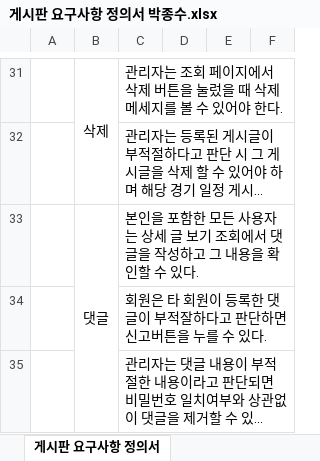
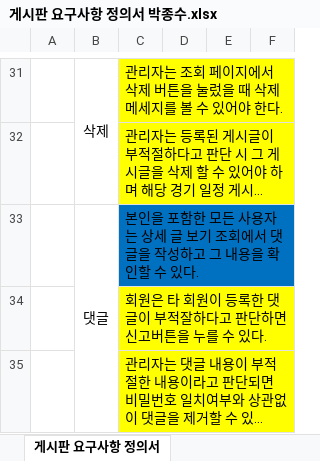
Before and after one commit to banana1531/ggs, an Excel workbook: doc/1.개인폴더/최현우/99. 참고/게시판 요구사항 정의서 박종수.xlsx, sheet 게시판 요구사항 정의서, drawn as a sheet; only a part is shown, gaps mark what is left out; long unchanged cells end in …; values as stored, in another font and other column widths than the file's, no borders; the diff covers the shown part only; the diff names each change by its address in the sheet, - before the commit and + after, or states it on an @@ line.

```diff
--- a/doc/1.개인폴더/최현우/99. 참고/게시판 요구사항 정의서 박종수.xlsx (sheet 게시판 요구사항 정의서)
+++ b/doc/1.개인폴더/최현우/99. 참고/게시판 요구사항 정의서 박종수.xlsx (sheet 게시판 요구사항 정의서)
-C31:C32 fill: none
+C31:C32 fill: #FFFF00
-C33 fill: none
+C33 fill: #0070C0
-C34:C35 fill: none
+C34:C35 fill: #FFFF00
```
Also changed, not shown: cell formats elsewhere in this sheet, 19 other files.
